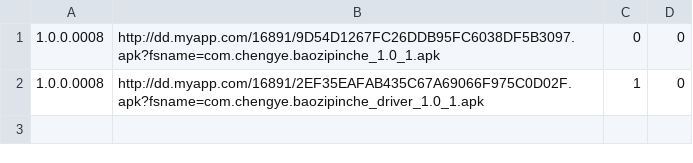
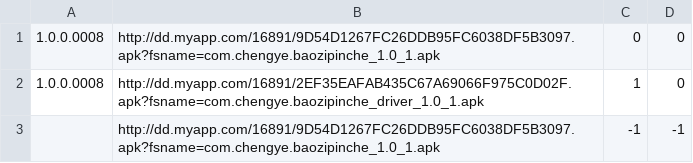
Before and after one commit to xuyuandong/baozicar, a CSV file: importer/v.csv, drawn as a sheet; the diff names each change by its address in the sheet, - before the commit and + after, or states it on an @@ line.

```diff
--- a/importer/v.csv
+++ b/importer/v.csv
+row 3:  | http://dd.myapp.com/16891/9D54D1267FC26DDB95FC6038DF5B3097.apk?fsname=com.chengye.baozipinche_1.0_1.apk | -1 | -1
```
Also changed, not shown: importer/p.csv, 27 other files.
